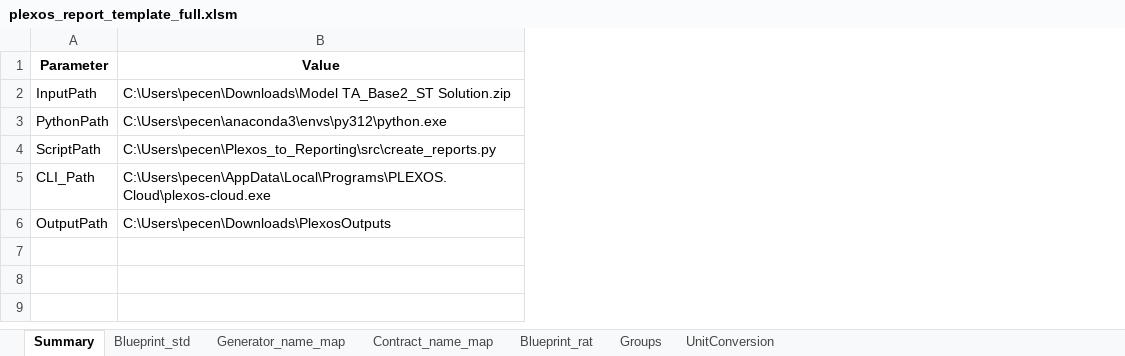
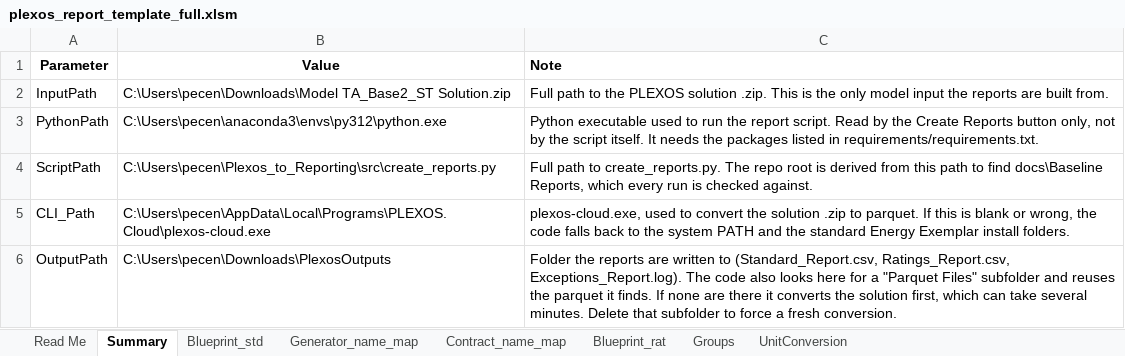
Before and after one commit to pecenak21/Plexos_to_reporting, an Excel workbook: template/plexos_report_template_full.xlsm, sheet Summary, drawn as a sheet; values as stored, in another font and other column widths than the file's, no borders; charts and pictures not drawn; the diff names each change by its address in the sheet, - before the commit and + after, or states it on an @@ line.

Commit message:
Add a Read Me cover sheet and per-setting notes to the template
The workbook expects a fair amount of knowledge that only lived in the
code: which sheet drives which report, what Pattern/Rate/Sign do, why the
contract labels must stay formulas.

- New "Read Me" sheet, first tab: what the workbook is, how to run it,
  then one short section per config sheet explaining its purpose and every
  column. Plain text, no formatting beyond bold section headings.
- Summary gains a Note column describing each path. The OutputPath note
  spells out that the code looks there for a "Parquet Files" subfolder and
  reuses it, and converts the solution when it is absent -- which takes
  several minutes.

Edited through Excel so the VBA project and the Create Reports button
survive; verified the macro link and the Contract_name_map label padding
are unchanged.

```diff
--- a/template/plexos_report_template_full.xlsm (sheet Summary)
+++ b/template/plexos_report_template_full.xlsm (sheet Summary)
+sheet tab: Read Me
+column C (Note), rows 2-6: Full path to the PLEXOS solution .zip. This is the only model input the reports are built from. | Python executable used to run the report script. Read by the Create Reports button only, not by the script itself. It needs the packages listed in requirements/requirements.txt. | Full path to create_reports.py. The repo root is derived from this path to find docs\Baseline Reports, which every run is checked against. | plexos-cloud.exe, used to convert the solution .zip to parquet. If this is blank or wrong, the code falls back to the system PATH and the standard Energy Exemplar install folders. | Folder the reports are written to (Standard_Report.csv, Ratings_Report.csv, Exceptions_Report.log). The code also looks here for a "Parquet Files" subfolder and reuses the parquet it finds. If none are there it converts the solution first, which can take several minutes. Delete that subfolder to force a fresh conversion.
```
Also changed, not shown: charts or pictures.
